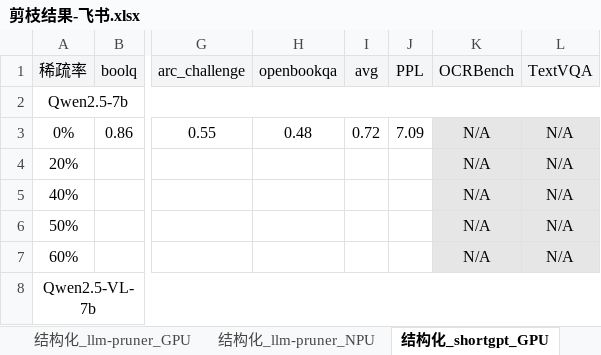
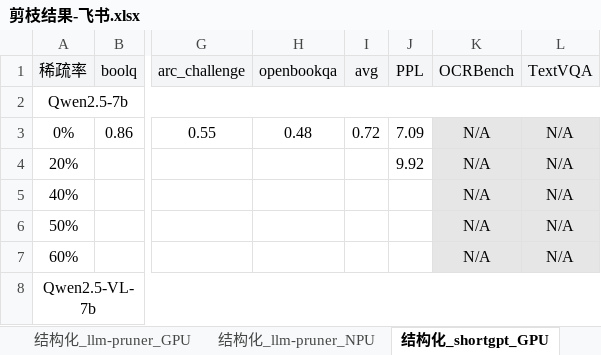
Before and after one commit to MAC-AutoML/MindPipe, an Excel workbook: 剪枝结果-飞书.xlsx, sheet 结构化_shortgpt_GPU, drawn as a sheet; only a part is shown, gaps mark what is left out; values as stored, in another font and other column widths than the file's, no borders; the diff names each change by its address in the sheet, - before the commit and + after, or states it on an @@ line.

Commit message:
feat: 集成 ShortGPT 层剪枝，统一所有剪枝/量化方法的校准数据加载
  - 新增 ShortGPT 层剪枝算法（Block Influence 评分 + Linear 层置零）
  - 所有 6 个剪枝方法统一使用 get_calibration_and_evaluation_data() 加载校准数据
  - 所有 5 个量化方法各自定义 default_calibration_dataset，去掉 builder.py 硬编码特判
  - --calibration_dataset 默认改为 None，未指定时自动使用各方法的默认值
  - 新增 PG19 数据集支持
  - 删除 FLAP/Wanda/WandaSP 内部 data.py 及 Wanda 的 ablate.py 等死代码

```diff
--- a/剪枝结果-飞书.xlsx (sheet 结构化_shortgpt_GPU)
+++ b/剪枝结果-飞书.xlsx (sheet 结构化_shortgpt_GPU)
-J4 (PPL): (empty)
+J4 (PPL): 9.92
```
Also changed, not shown: sheet 结构化_wanda_sp_GPU, sheet 结构化_flap_GPU, sheet 结构化_flap_NPU, sheet 非结构化_alps_NPU, sheet 结构化_wanda_sp_NPU, 29 other files.
